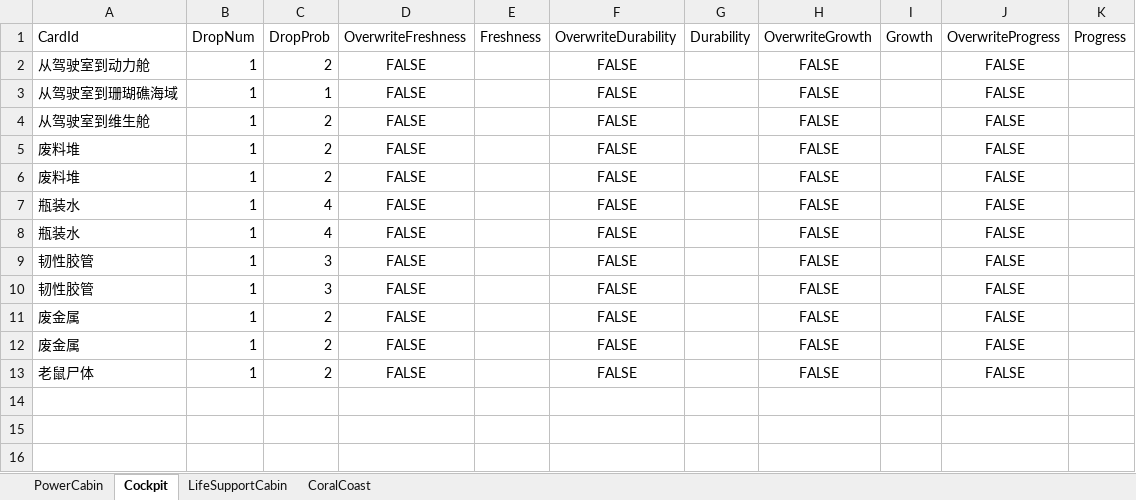
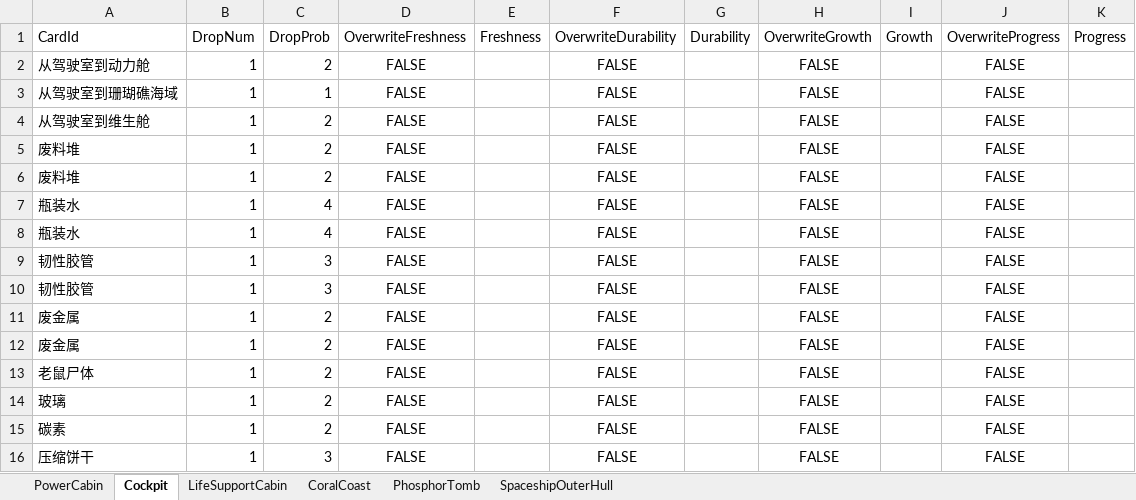
Before and after one commit to Cindyxj1011001101/WindowsSurvival, an Excel workbook: Assets/StreamingAssets/Excel/DisposableDropListConfig.xlsx, sheet Cockpit, drawn as a sheet; values as stored, in another font and other column widths than the file's, no borders; the diff names each change by its address in the sheet, - before the commit and + after, or states it on an @@ line.

```diff
--- a/Assets/StreamingAssets/Excel/DisposableDropListConfig.xlsx (sheet Cockpit)
+++ b/Assets/StreamingAssets/Excel/DisposableDropListConfig.xlsx (sheet Cockpit)
+sheet tab: PhosphorTomb
+sheet tab: SpaceshipOuterHull
+row 14: 玻璃 | 1 | 2 | FALSE |  | FALSE |  | FALSE |  | FALSE
+row 15: 碳素 | 1 | 2 | FALSE |  | FALSE |  | FALSE |  | FALSE
+row 16: 压缩饼干 | 1 | 3 | FALSE |  | FALSE |  | FALSE |  | FALSE
```
Also changed, not shown: sheet CoralCoast, sheet LifeSupportCabin, Assets/StreamingAssets/Excel/RepeatableDropListConfig.xlsx.
